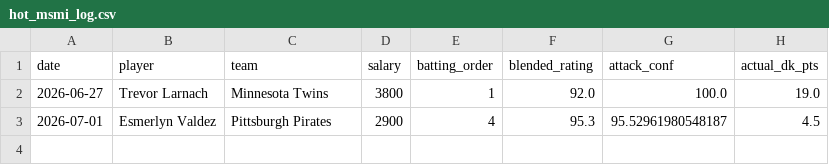
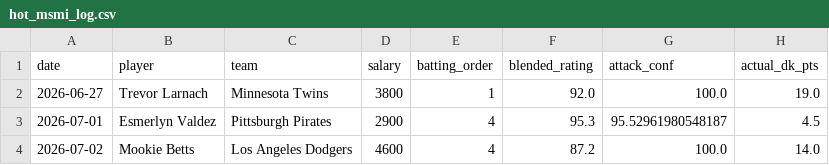
Before and after one commit to kklosowiak/MlbDFS, a CSV file: scratch/passive_tracker/signals/hot_msmi_log.csv, drawn as a sheet; the diff names each change by its address in the sheet, - before the commit and + after, or states it on an @@ line.

```diff
--- a/scratch/passive_tracker/signals/hot_msmi_log.csv
+++ b/scratch/passive_tracker/signals/hot_msmi_log.csv
+row 4: 2026-07-02 | Mookie Betts | Los Angeles Dodgers | 4600 | 4 | 87.2 | 100.0 | 14.0
```
Also changed, not shown: scratch/passive_tracker/signals/elite_platoon_log.csv, scratch/passive_tracker/signals/pitcher_walks_hazard_log.csv, 12 other files.
